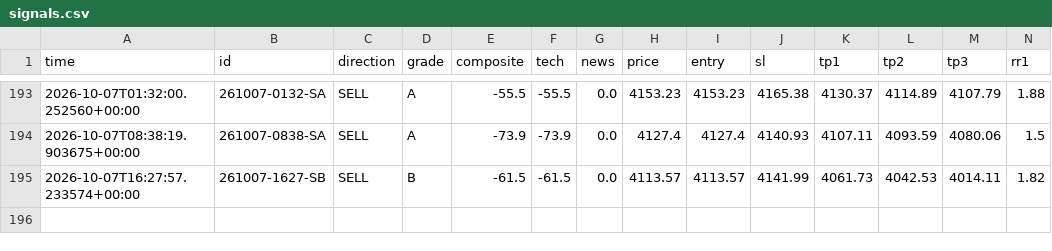
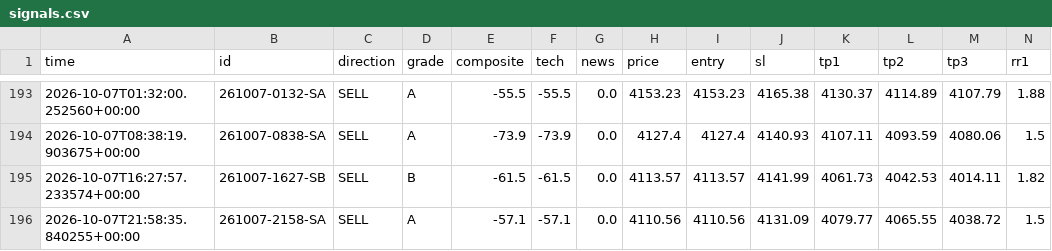
Before and after one commit to thesarpandjiux/xausignal, a CSV file: signals.csv, drawn as a sheet; only a part is shown, gaps mark what is left out; rows hold the shown columns only; the diff names each change by its address in the sheet, - before the commit and + after, or states it on an @@ line.

```diff
--- a/signals.csv
+++ b/signals.csv
+row 196: 2026-10-07T21:58:35.840255+00:00 | 261007-2158-SA | SELL | A | -57.1 | -57.1 | 0.0 | 4110.56 | 4110.56 | 4131.09 | 4079.77 | 4065.55 | 4038.72 | 1.5
```
Also changed, not shown: 1 other file.
